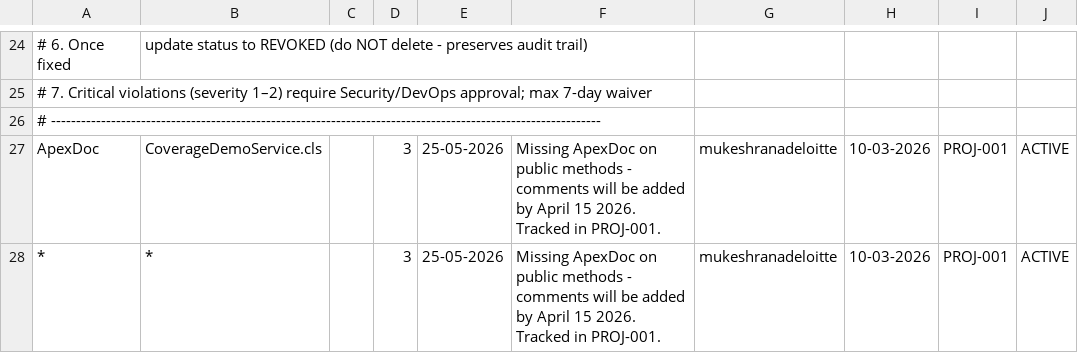
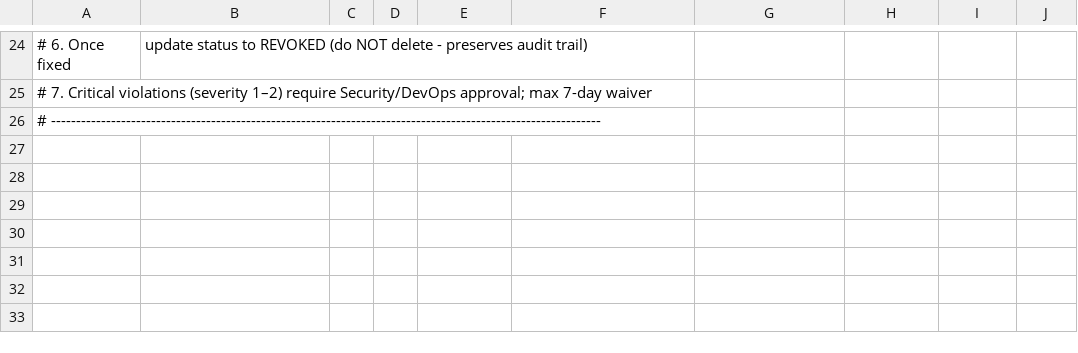
Before and after one commit to mukeshranadeloitte/crt_repo, a CSV file: .github/sf-scanner-waivers.csv, drawn as a sheet; only a part is shown, gaps mark what is left out; the diff names each change by its address in the sheet, - before the commit and + after, or states it on an @@ line.

Commit message:
Remove duplicate waiver entries from CSV

```diff
--- a/.github/sf-scanner-waivers.csv
+++ b/.github/sf-scanner-waivers.csv
-row 27: ApexDoc | CoverageDemoService.cls |  | 3 | 25-05-2026 | Missing ApexDoc on public methods - comments will be added by April 15 2026. Tracked in PROJ-001. | mukeshranadeloitte | 10-03-2026 | PROJ-001 | ACTIVE
-row 28: * | * |  | 3 | 25-05-2026 | Missing ApexDoc on public methods - comments will be added by April 15 2026. Tracked in PROJ-001. | mukeshranadeloitte | 10-03-2026 | PROJ-001 | ACTIVE
```
